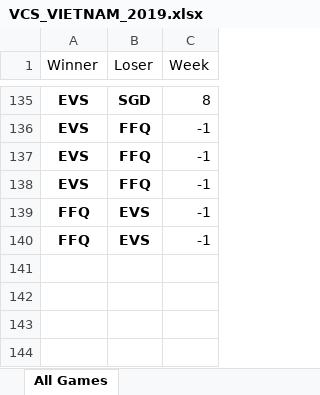
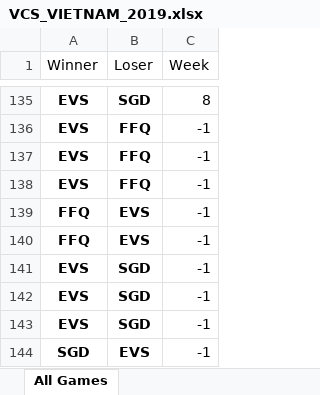
Before and after one commit to BrunodePauloAlmeida/Games_Prediction, an Excel workbook: VCS_VIETNAM_2019.xlsx, sheet All Games, drawn as a sheet; only a part is shown, gaps mark what is left out; values as stored, in another font and other column widths than the file's, no borders; the diff names each change by its address in the sheet, - before the commit and + after, or states it on an @@ line.

```diff
--- a/VCS_VIETNAM_2019.xlsx (sheet All Games)
+++ b/VCS_VIETNAM_2019.xlsx (sheet All Games)
+row 141: EVS | SGD | -1
+row 142: EVS | SGD | -1
+row 143: EVS | SGD | -1
+row 144: SGD | EVS | -1
```
Also changed, not shown: CBLOL_BRASIL_2019.xlsx, LEC_EUROPA_2019.xlsx, 7 other files.
